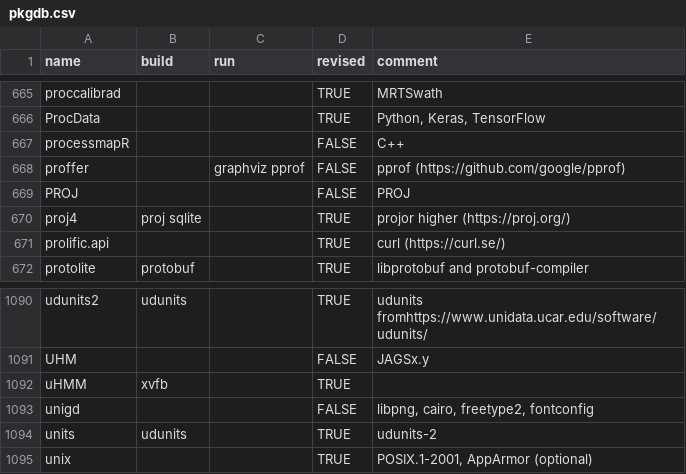
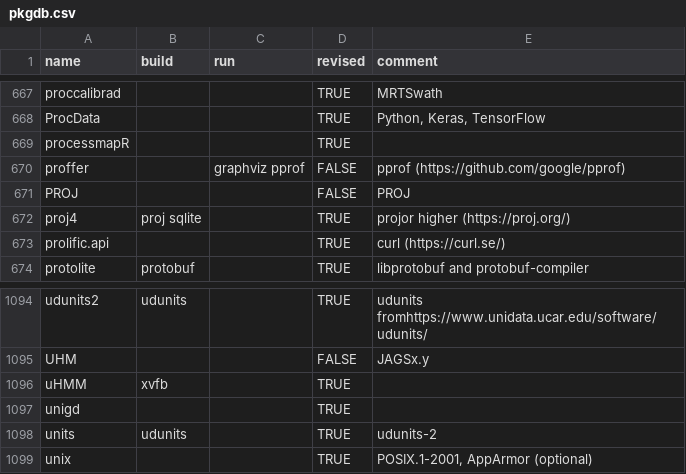
Before and after one commit to cran4linux/sysreqs, a CSV file: pkgdb.csv, drawn as a sheet; only a part is shown, gaps mark what is left out; the diff covers the shown part only.

```diff
--- a/pkgdb.csv
+++ b/pkgdb.csv
@@ -666,3 +668,3 @@ proccalibrad,,,TRUE,MRTSwath
 ProcData,,,TRUE,"Python, Keras, TensorFlow"
-processmapR,,,FALSE,C++
+processmapR,,,TRUE,
 proffer,,graphviz pprof,FALSE,pprof (https://github.com/google/pprof)
@@ -1092,3 +1096,3 @@ UHM,,,FALSE,JAGSx.y
 uHMM,xvfb,,TRUE,
-unigd,,,FALSE,"libpng, cairo, freetype2, fontconfig"
+unigd,,,TRUE,
 units,udunits,,TRUE,udunits-2
```
Also changed, not shown: 4 added rows and 2 edited cells elsewhere in this file.
